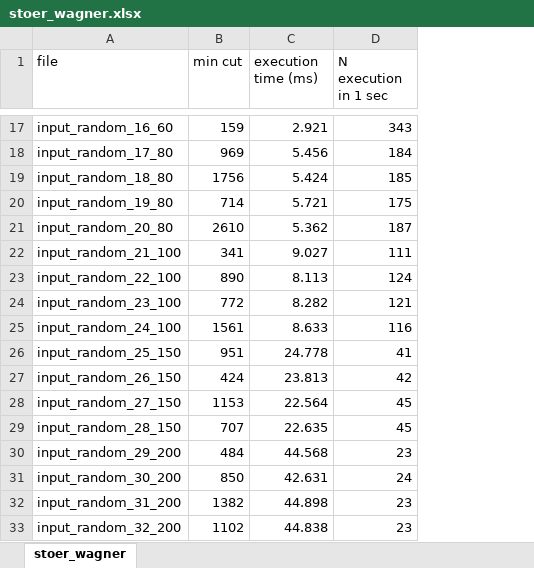
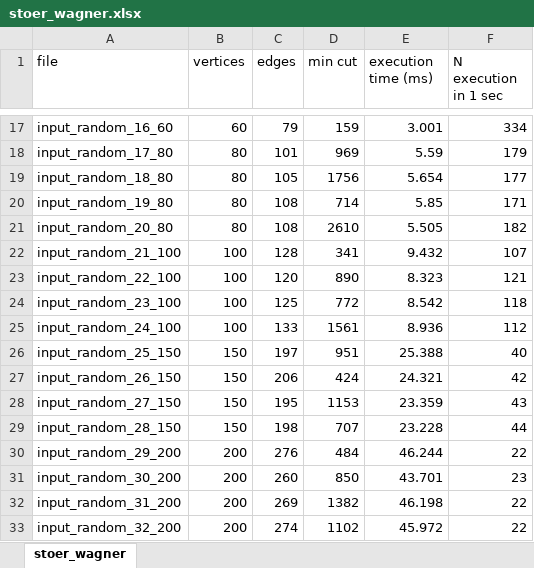
Before and after one commit to Edivad99/AdvancedAlgorithms-assignments, an Excel workbook: third assignment/stoer_wagner.xlsx, sheet stoer_wagner, drawn as a sheet; only a part is shown, gaps mark what is left out; values as stored, in another font and other column widths than the file's, no borders; addresses are those after the commit; the diff covers the shown part only; the diff names each change by its address in the sheet, - before the commit and + after, or states it on an @@ line.

```diff
--- a/third assignment/stoer_wagner.xlsx (sheet stoer_wagner)
+++ b/third assignment/stoer_wagner.xlsx (sheet stoer_wagner)
+column B (vertices), rows 17-33: 60 | 80 | 80 | 80 | 80 | 100 | 100 | 100 | 100 | 150 | 150 | 150 | 150 | 200 | 200 | 200 | 200
+column C (edges), rows 17-33: 79 | 101 | 105 | 108 | 108 | 128 | 120 | 125 | 133 | 197 | 206 | 195 | 198 | 276 | 260 | 269 | 274
-E17 (execution time (ms)): 2.921
+E17 (execution time (ms)): 3.001
-F17 (N execution in 1 sec): 343
+F17 (N execution in 1 sec): 334
-E18 (execution time (ms)): 5.456
+E18 (execution time (ms)): 5.59
-F18 (N execution in 1 sec): 184
+F18 (N execution in 1 sec): 179
-E19 (execution time (ms)): 5.424
+E19 (execution time (ms)): 5.654
-F19 (N execution in 1 sec): 185
+F19 (N execution in 1 sec): 177
-E20 (execution time (ms)): 5.721
+E20 (execution time (ms)): 5.85
-F20 (N execution in 1 sec): 175
+F20 (N execution in 1 sec): 171
-E21 (execution time (ms)): 5.362
+E21 (execution time (ms)): 5.505
-F21 (N execution in 1 sec): 187
+F21 (N execution in 1 sec): 182
-E22 (execution time (ms)): 9.027
+E22 (execution time (ms)): 9.432
-F22 (N execution in 1 sec): 111
+F22 (N execution in 1 sec): 107
-E23 (execution time (ms)): 8.113
+E23 (execution time (ms)): 8.323
-F23 (N execution in 1 sec): 124
+F23 (N execution in 1 sec): 121
-E24 (execution time (ms)): 8.282
+E24 (execution time (ms)): 8.542
-F24 (N execution in 1 sec): 121
+F24 (N execution in 1 sec): 118
-E25 (execution time (ms)): 8.633
+E25 (execution time (ms)): 8.936
-F25 (N execution in 1 sec): 116
+F25 (N execution in 1 sec): 112
-E26 (execution time (ms)): 24.778
+E26 (execution time (ms)): 25.388
-F26 (N execution in 1 sec): 41
+F26 (N execution in 1 sec): 40
-E27 (execution time (ms)): 23.813
+E27 (execution time (ms)): 24.321
-E28 (execution time (ms)): 22.564
+E28 (execution time (ms)): 23.359
-F28 (N execution in 1 sec): 45
+F28 (N execution in 1 sec): 43
-E29 (execution time (ms)): 22.635
+E29 (execution time (ms)): 23.228
-F29 (N execution in 1 sec): 45
+F29 (N execution in 1 sec): 44
-E30 (execution time (ms)): 44.568
+E30 (execution time (ms)): 46.244
-F30 (N execution in 1 sec): 23
+F30 (N execution in 1 sec): 22
-E31 (execution time (ms)): 42.631
+E31 (execution time (ms)): 43.701
-F31 (N execution in 1 sec): 24
+F31 (N execution in 1 sec): 23
-E32 (execution time (ms)): 44.898
+E32 (execution time (ms)): 46.198
-F32:F33 (N execution in 1 sec): 23
+F32:F33 (N execution in 1 sec): 22
-E33 (execution time (ms)): 44.838
+E33 (execution time (ms)): 45.972
```
Also changed, not shown: 60 edited cells elsewhere in this sheet, third assignment/karger.xlsx.
